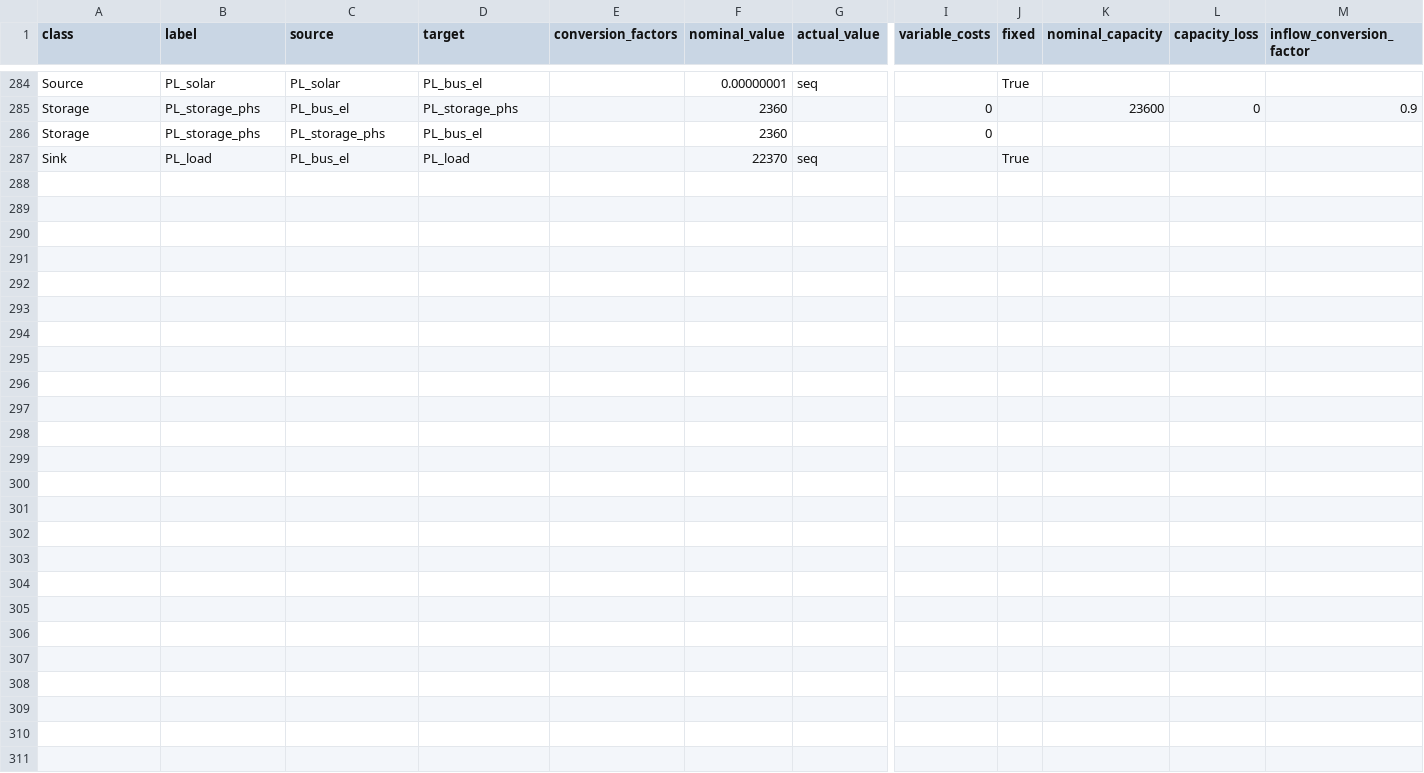
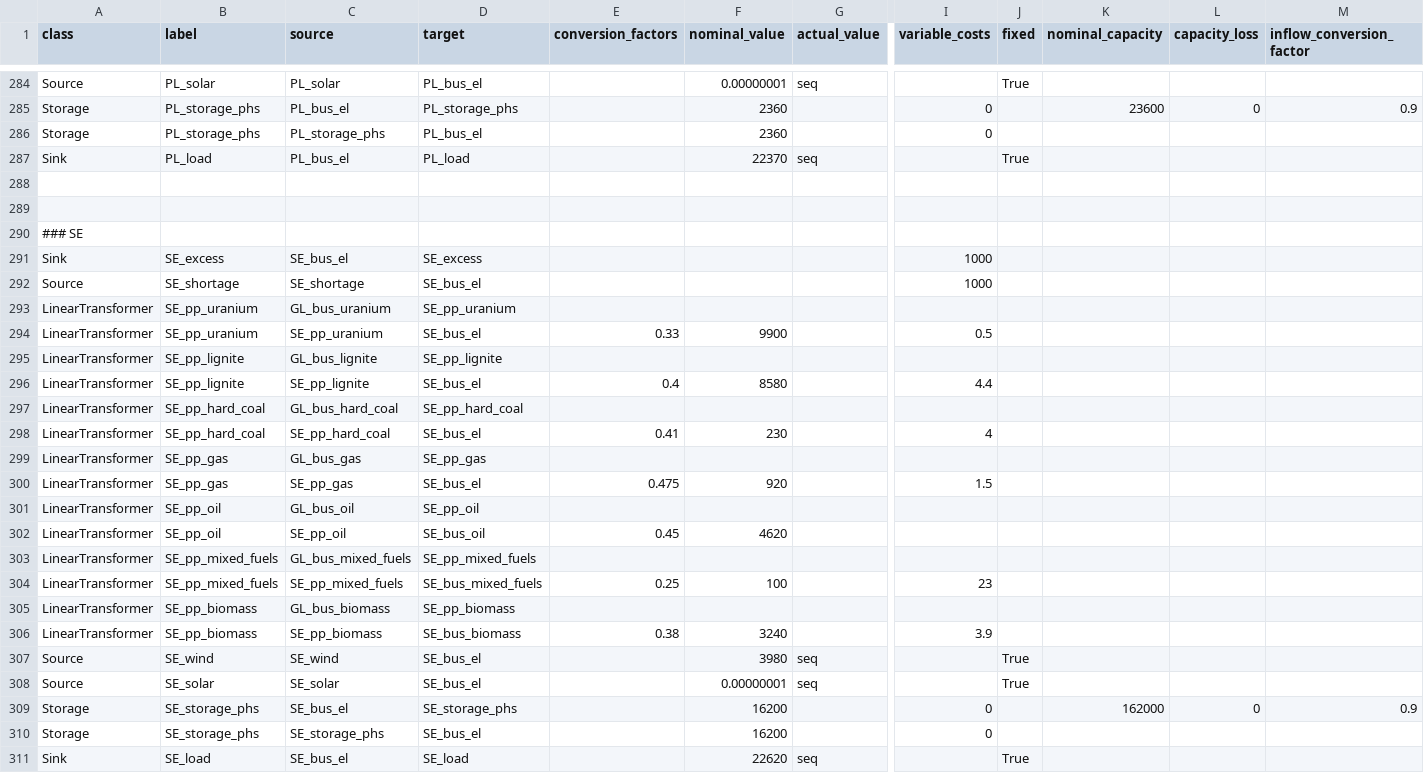
Before and after one commit to oemof/oemof-solph, a CSV file: examples/solph/nodes_from_csv/renpass_gis_2014.csv, drawn as a sheet; only a part is shown, gaps mark what is left out; rows hold the shown columns only; the diff names each change by its address in the sheet, - before the commit and + after, or states it on an @@ line.

Commit message:
Add capacities for Sweden

```diff
--- a/examples/solph/nodes_from_csv/renpass_gis_2014.csv
+++ b/examples/solph/nodes_from_csv/renpass_gis_2014.csv
+row 288: (empty)
+row 289: (empty)
+row 290: ### SE
+row 291: Sink | SE_excess | SE_bus_el | SE_excess |  |  |  | 1000
+row 292: Source | SE_shortage | SE_shortage | SE_bus_el |  |  |  | 1000
+row 293: LinearTransformer | SE_pp_uranium | GL_bus_uranium | SE_pp_uranium
+row 294: LinearTransformer | SE_pp_uranium | SE_pp_uranium | SE_bus_el | 0.33 | 9900 |  | 0.5
+row 295: LinearTransformer | SE_pp_lignite | GL_bus_lignite | SE_pp_lignite
+row 296: LinearTransformer | SE_pp_lignite | SE_pp_lignite | SE_bus_el | 0.4 | 8580 |  | 4.4
+row 297: LinearTransformer | SE_pp_hard_coal | GL_bus_hard_coal | SE_pp_hard_coal
+row 298: LinearTransformer | SE_pp_hard_coal | SE_pp_hard_coal | SE_bus_el | 0.41 | 230 |  | 4
+row 299: LinearTransformer | SE_pp_gas | GL_bus_gas | SE_pp_gas
+row 300: LinearTransformer | SE_pp_gas | SE_pp_gas | SE_bus_el | 0.475 | 920 |  | 1.5
+row 301: LinearTransformer | SE_pp_oil | GL_bus_oil | SE_pp_oil
+row 302: LinearTransformer | SE_pp_oil | SE_pp_oil | SE_bus_oil | 0.45 | 4620
+row 303: LinearTransformer | SE_pp_mixed_fuels | GL_bus_mixed_fuels | SE_pp_mixed_fuels
+row 304: LinearTransformer | SE_pp_mixed_fuels | SE_pp_mixed_fuels | SE_bus_mixed_fuels | 0.25 | 100 |  | 23
+row 305: LinearTransformer | SE_pp_biomass | GL_bus_biomass | SE_pp_biomass
+row 306: LinearTransformer | SE_pp_biomass | SE_pp_biomass | SE_bus_biomass | 0.38 | 3240 |  | 3.9
+row 307: Source | SE_wind | SE_wind | SE_bus_el |  | 3980 | seq |  | True
+row 308: Source | SE_solar | SE_solar | SE_bus_el |  | 0.00000001 | seq |  | True
+row 309: Storage | SE_storage_phs | SE_bus_el | SE_storage_phs |  | 16200 |  | 0 |  | 162000 | 0 | 0.9
+row 310: Storage | SE_storage_phs | SE_storage_phs | SE_bus_el |  | 16200 |  | 0
+row 311: Sink | SE_load | SE_bus_el | SE_load |  | 22620 | seq |  | True
```
